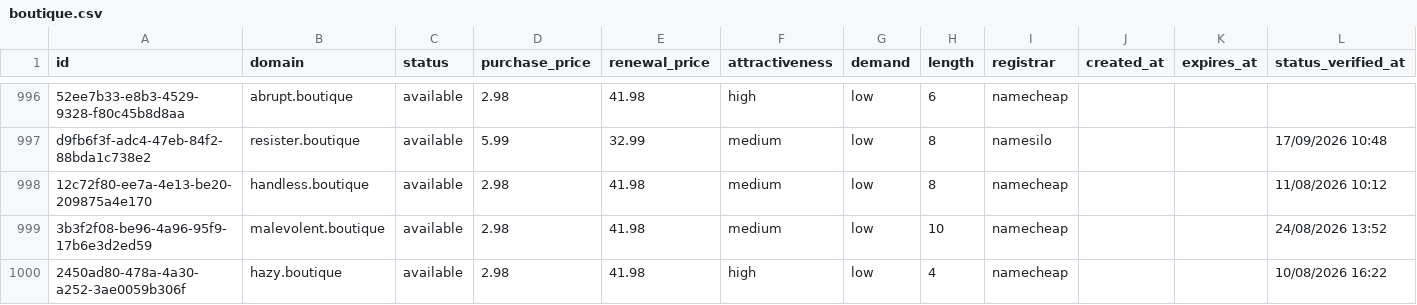
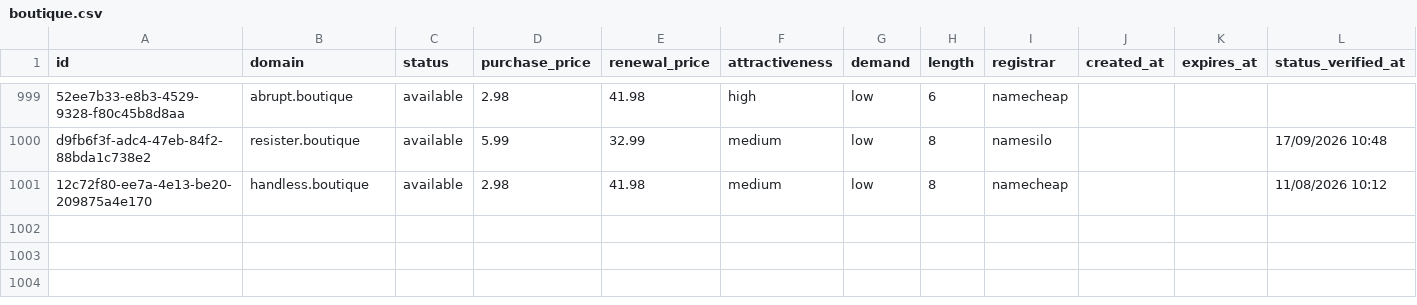
Before and after one commit to UniqueDomains/boutique-oneword-domains, a CSV file: boutique.csv, drawn as a sheet; only a part is shown, gaps mark what is left out; the diff covers the shown part only.

Commit message:
Domains update

```diff
--- a/boutique.csv
+++ b/boutique.csv
@@ -998,3 +1001 @@ d9fb6f3f-adc4-47eb-84f2-88bda1c738e2,resister.boutique,available,5.99,32.99,medi
 12c72f80-ee7a-4e13-be20-209875a4e170,handless.boutique,available,2.98,41.98,medium,low,8,namecheap,,,11/08/2026 10:12
-3b3f2f08-be96-4a96-95f9-17b6e3d2ed59,malevolent.boutique,available,2.98,41.98,medium,low,10,namecheap,,,24/08/2026 13:52
-2450ad80-478a-4a30-a252-3ae0059b306f,hazy.boutique,available,2.98,41.98,high,low,4,namecheap,,,10/08/2026 16:22
```
Also changed, not shown: 3 added rows, 1 removed row and 16 edited cells elsewhere in this file, 3 other files.
